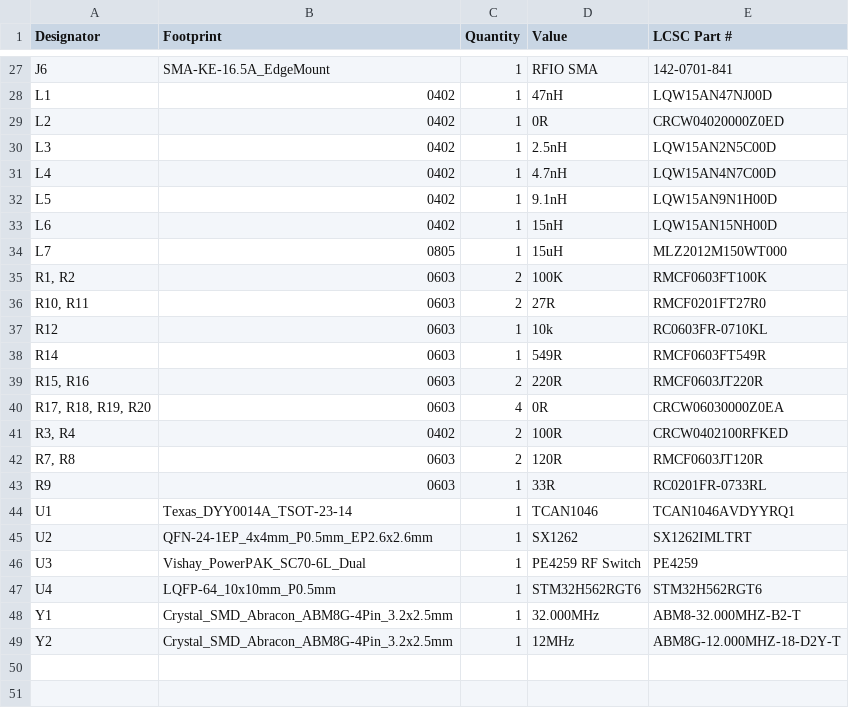
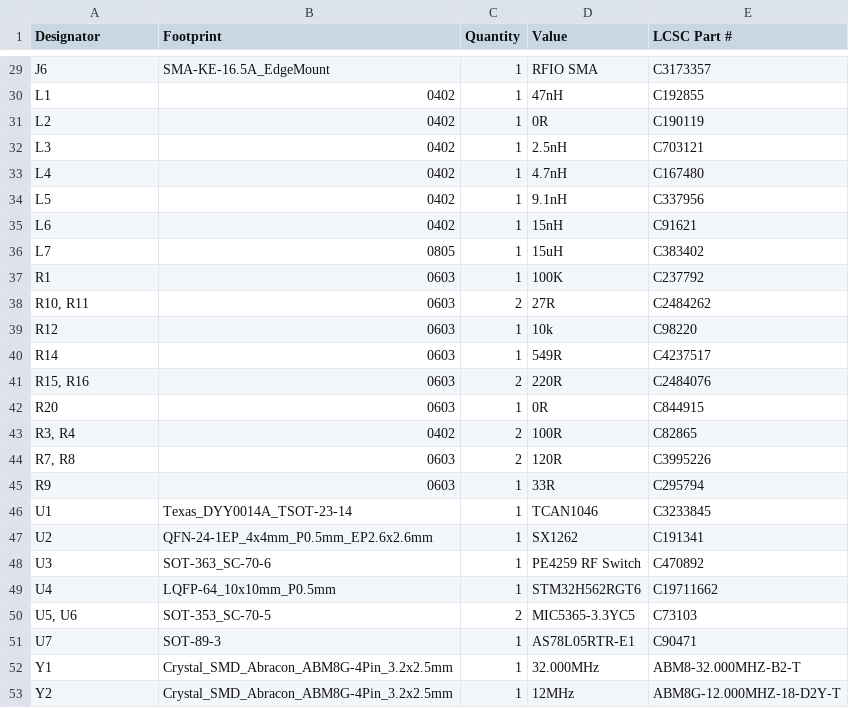
Before and after one commit to UC-Aerospace/Hybrid26_Radio, a CSV file: Rocket/Boards/Onboard_Radio/production/bom.csv, drawn as a sheet; only a part is shown, gaps mark what is left out; removed rows and columns are numbered as before the commit, all else as after; the diff covers the shown part only; the diff names each change by its address in the sheet, - before the commit and + after, or states it on an @@ line.

```diff
--- a/Rocket/Boards/Onboard_Radio/production/bom.csv
+++ b/Rocket/Boards/Onboard_Radio/production/bom.csv
-E29 (LCSC Part #): 142-0701-841
+E29 (LCSC Part #): C3173357
-E30 (LCSC Part #): LQW15AN47NJ00D
+E30 (LCSC Part #): C192855
-E31 (LCSC Part #): CRCW04020000Z0ED
+E31 (LCSC Part #): C190119
-E32 (LCSC Part #): LQW15AN2N5C00D
+E32 (LCSC Part #): C703121
-E33 (LCSC Part #): LQW15AN4N7C00D
+E33 (LCSC Part #): C167480
-E34 (LCSC Part #): LQW15AN9N1H00D
+E34 (LCSC Part #): C337956
-E35 (LCSC Part #): LQW15AN15NH00D
+E35 (LCSC Part #): C91621
-E36 (LCSC Part #): MLZ2012M150WT000
+E36 (LCSC Part #): C383402
-row 35: R1, R2 | 0603 | 2 | 100K | RMCF0603FT100K
+row 37: R1 | 0603 | 1 | 100K | C237792
-E38 (LCSC Part #): RMCF0201FT27R0
+E38 (LCSC Part #): C2484262
-E39 (LCSC Part #): RC0603FR-0710KL
+E39 (LCSC Part #): C98220
-E40 (LCSC Part #): RMCF0603FT549R
+E40 (LCSC Part #): C4237517
-E41 (LCSC Part #): RMCF0603JT220R
+E41 (LCSC Part #): C2484076
-row 40: R17, R18, R19, R20 | 0603 | 4 | 0R | CRCW06030000Z0EA
+row 42: R20 | 0603 | 1 | 0R | C844915
-E43 (LCSC Part #): CRCW0402100RFKED
+E43 (LCSC Part #): C82865
-E44 (LCSC Part #): RMCF0603JT120R
+E44 (LCSC Part #): C3995226
-E45 (LCSC Part #): RC0201FR-0733RL
+E45 (LCSC Part #): C295794
-E46 (LCSC Part #): TCAN1046AVDYYRQ1
+E46 (LCSC Part #): C3233845
-E47 (LCSC Part #): SX1262IMLTRT
+E47 (LCSC Part #): C191341
-B48 (Footprint): Vishay_PowerPAK_SC70-6L_Dual
+B48 (Footprint): SOT-363_SC-70-6
-E48 (LCSC Part #): PE4259
+E48 (LCSC Part #): C470892
-E49 (LCSC Part #): STM32H562RGT6
+E49 (LCSC Part #): C19711662
+row 50: U5, U6 | SOT-353_SC-70-5 | 2 | MIC5365-3.3YC5 | C73103
+row 51: U7 | SOT-89-3 | 1 | AS78L05RTR-E1 | C90471
```
Also changed, not shown: 3 added rows, 1 removed row and 28 edited cells elsewhere in this file, Rocket/Boards/Onboard_Radio/production/designators.csv, Rocket/Boards/Onboard_Radio/production/positions.csv, 11 other files.
